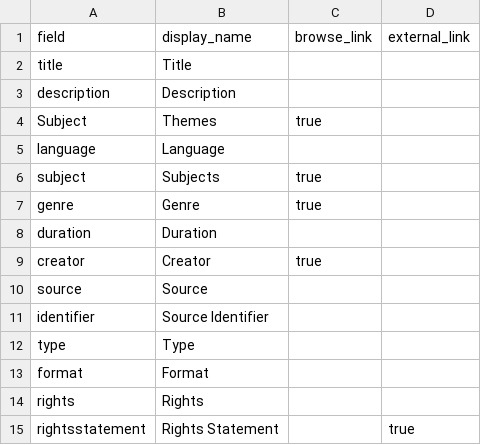
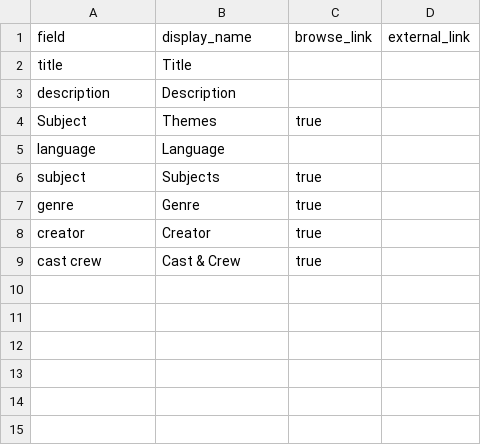
Before and after one commit to kiam0207xx-rgb/PUPLISSO_khm, a CSV file: _data/config-metadata.csv, drawn as a sheet; removed rows and columns are numbered as before the commit, all else as after; the diff names each change by its address in the sheet, - before the commit and + after, or states it on an @@ line.

Commit message:
Update config-metadata.csv

```diff
--- a/_data/config-metadata.csv
+++ b/_data/config-metadata.csv
-row 8: duration | Duration
-row 10: source | Source
-row 11: identifier | Source Identifier
-row 12: type | Type
-row 13: format | Format
-row 14: rights | Rights
-row 15: rightsstatement | Rights Statement |  | true
+row 9: cast crew | Cast & Crew | true
```
